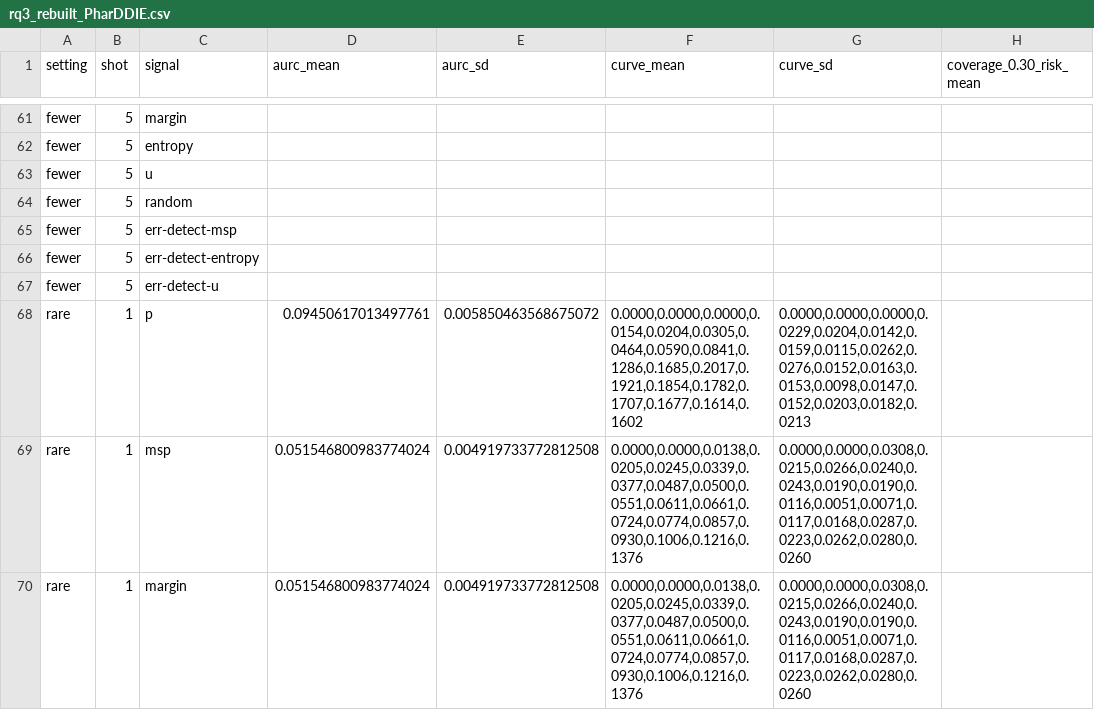
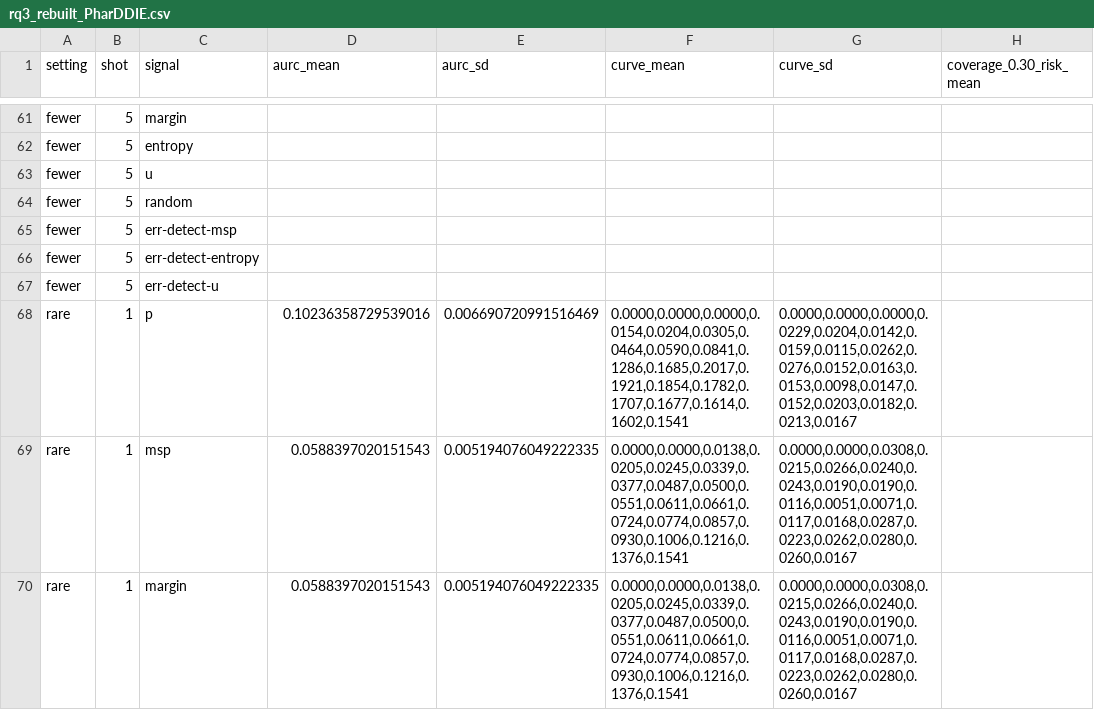
Before and after one commit to Fxmm973/UAID-DDI, a CSV file: PharDDIE/results/rq3_rebuilt_PharDDIE.csv, drawn as a sheet; only a part is shown, gaps mark what is left out; the diff covers the shown part only; the diff names each change by its address in the sheet, - before the commit and + after, or states it on an @@ line.

```diff
--- a/PharDDIE/results/rq3_rebuilt_PharDDIE.csv
+++ b/PharDDIE/results/rq3_rebuilt_PharDDIE.csv
-D68 (aurc_mean): 0.09450617013497761
+D68 (aurc_mean): 0.10236358729539016
-E68 (aurc_sd): 0.005850463568675072
+E68 (aurc_sd): 0.006690720991516469
-F68 (curve_mean): 0.0000,0.0000,0.0000,0.0154,0.0204,0.0305,0.0464,0.0590,0.0841,0.1286,0.1685,0.2017,0.1921,0.1854,0.1782,0.1707,0.1677,0.1614,0.1602
+F68 (curve_mean): 0.0000,0.0000,0.0000,0.0154,0.0204,0.0305,0.0464,0.0590,0.0841,0.1286,0.1685,0.2017,0.1921,0.1854,0.1782,0.1707,0.1677,0.1614,0.1602,0.1541
-G68 (curve_sd): 0.0000,0.0000,0.0000,0.0229,0.0204,0.0142,0.0159,0.0115,0.0262,0.0276,0.0152,0.0163,0.0153,0.0098,0.0147,0.0152,0.0203,0.0182,0.0213
+G68 (curve_sd): 0.0000,0.0000,0.0000,0.0229,0.0204,0.0142,0.0159,0.0115,0.0262,0.0276,0.0152,0.0163,0.0153,0.0098,0.0147,0.0152,0.0203,0.0182,0.0213,0.0167
-D69:D70 (aurc_mean): 0.051546800983774024
+D69:D70 (aurc_mean): 0.0588397020151543
-E69:E70 (aurc_sd): 0.004919733772812508
+E69:E70 (aurc_sd): 0.005194076049222335
-F69:F70 (curve_mean): 0.0000,0.0000,0.0138,0.0205,0.0245,0.0339,0.0377,0.0487,0.0500,0.0551,0.0611,0.0661,0.0724,0.0774,0.0857,0.0930,0.1006,0.1216,0.1376
+F69:F70 (curve_mean): 0.0000,0.0000,0.0138,0.0205,0.0245,0.0339,0.0377,0.0487,0.0500,0.0551,0.0611,0.0661,0.0724,0.0774,0.0857,0.0930,0.1006,0.1216,0.1376,0.1541
-G69:G70 (curve_sd): 0.0000,0.0000,0.0308,0.0215,0.0266,0.0240,0.0243,0.0190,0.0190,0.0116,0.0051,0.0071,0.0117,0.0168,0.0287,0.0223,0.0262,0.0280,0.0260
+G69:G70 (curve_sd): 0.0000,0.0000,0.0308,0.0215,0.0266,0.0240,0.0243,0.0190,0.0190,0.0116,0.0051,0.0071,0.0117,0.0168,0.0287,0.0223,0.0262,0.0280,0.0260,0.0167
```
Also changed, not shown: 84 edited cells elsewhere in this file, 1 other file.
